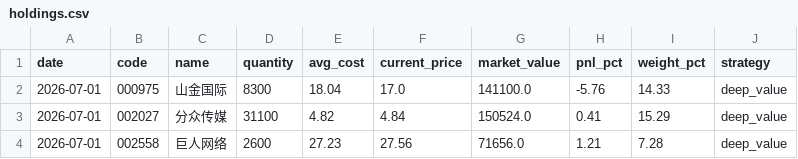
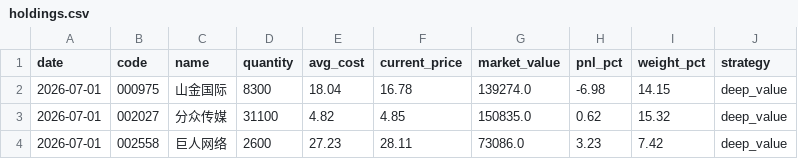
Before and after one commit to huangjialing0010/da-a-trading, a CSV file: output/holdings.csv, drawn as a sheet.

```diff
--- a/output/holdings.csv
+++ b/output/holdings.csv
@@ -1,4 +1,4 @@
 date,code,name,quantity,avg_cost,current_price,market_value,pnl_pct,weight_pct,strategy
-2026-07-01,000975,山金国际,8300,18.04,17.0,141100.0,-5.76,14.33,deep_value
-2026-07-01,002027,分众传媒,31100,4.82,4.84,150524.0,0.41,15.29,deep_value
-2026-07-01,002558,巨人网络,2600,27.23,27.56,71656.0,1.21,7.28,deep_value
+2026-07-01,000975,山金国际,8300,18.04,16.78,139274.0,-6.98,14.15,deep_value
+2026-07-01,002027,分众传媒,31100,4.82,4.85,150835.0,0.62,15.32,deep_value
+2026-07-01,002558,巨人网络,2600,27.23,28.11,73086.0,3.23,7.42,deep_value
```
Also changed, not shown: output/candidates_quick.csv, 5 other files.
